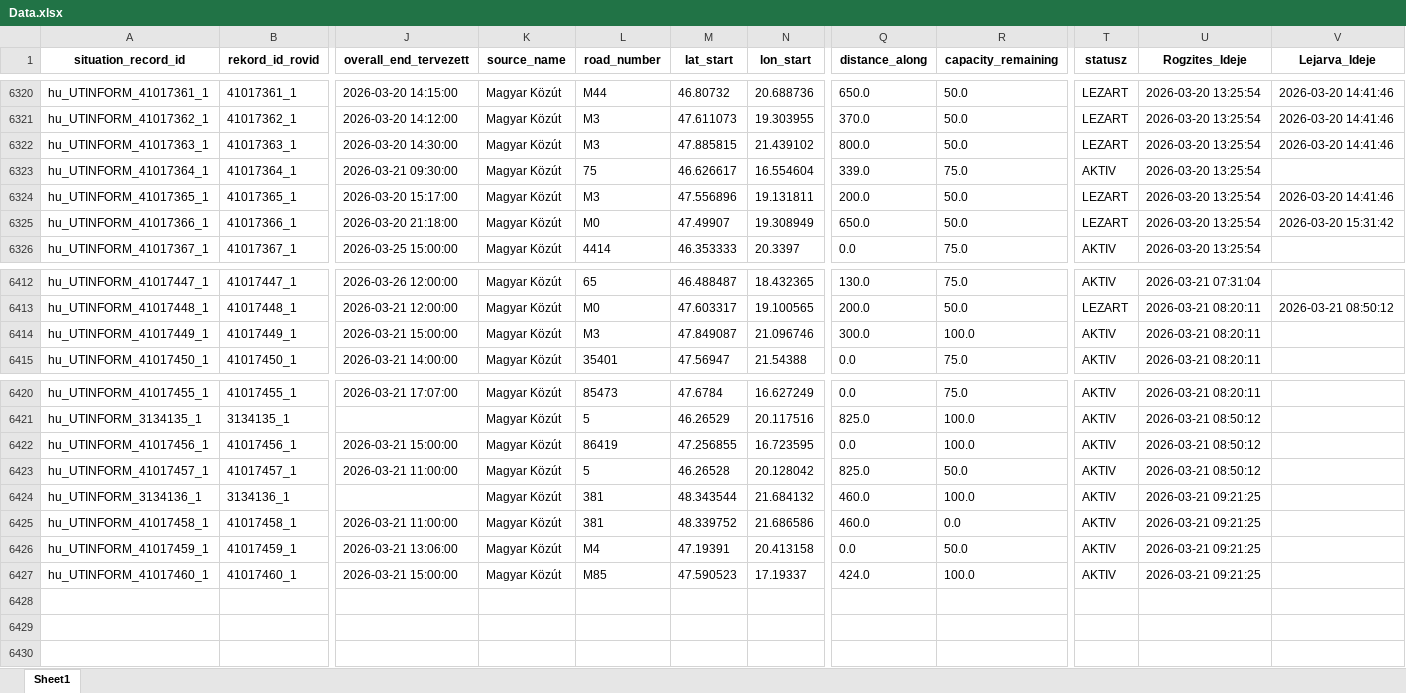
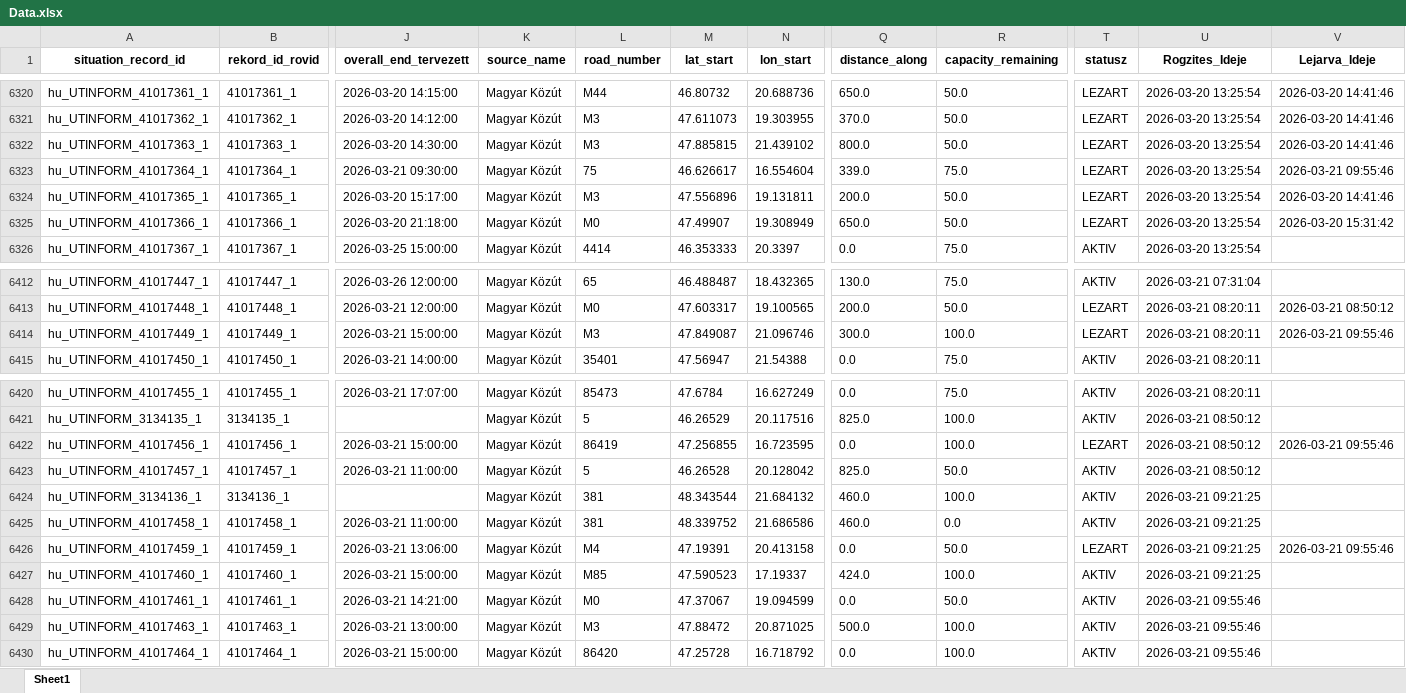
Before and after one commit to zoltanfarkasnemeth/mk-datex-data, an Excel workbook: Data.xlsx, sheet Sheet1, drawn as a sheet; only a part is shown, gaps mark what is left out; values as stored, in another font and other column widths than the file's, no borders; rows hold the shown columns only; the diff names each change by its address in the sheet, - before the commit and + after, or states it on an @@ line.

```diff
--- a/Data.xlsx (sheet Sheet1)
+++ b/Data.xlsx (sheet Sheet1)
-T6323 (statusz): AKTIV
+T6323 (statusz): LEZART
-V6323 (Lejarva_Ideje): (empty)
+V6323 (Lejarva_Ideje): 2026-03-21 09:55:46
-T6414 (statusz): AKTIV
+T6414 (statusz): LEZART
-V6414 (Lejarva_Ideje): (empty)
+V6414 (Lejarva_Ideje): 2026-03-21 09:55:46
-T6422 (statusz): AKTIV
+T6422 (statusz): LEZART
-V6422 (Lejarva_Ideje): (empty)
+V6422 (Lejarva_Ideje): 2026-03-21 09:55:46
-T6426 (statusz): AKTIV
+T6426 (statusz): LEZART
-V6426 (Lejarva_Ideje): (empty)
+V6426 (Lejarva_Ideje): 2026-03-21 09:55:46
+row 6428: hu_UTINFORM_41017461_1 | 41017461_1 | 2026-03-21 14:21:00 | Magyar Közút | M0 | 47.37067 | 19.094599 | 0.0 | 50.0 | AKTIV | 2026-03-21 09:55:46
+row 6429: hu_UTINFORM_41017463_1 | 41017463_1 | 2026-03-21 13:00:00 | Magyar Közút | M3 | 47.88472 | 20.871025 | 500.0 | 100.0 | AKTIV | 2026-03-21 09:55:46
+row 6430: hu_UTINFORM_41017464_1 | 41017464_1 | 2026-03-21 15:00:00 | Magyar Közút | 86420 | 47.25728 | 16.718792 | 0.0 | 100.0 | AKTIV | 2026-03-21 09:55:46
```
Also changed, not shown: 1 other file.
